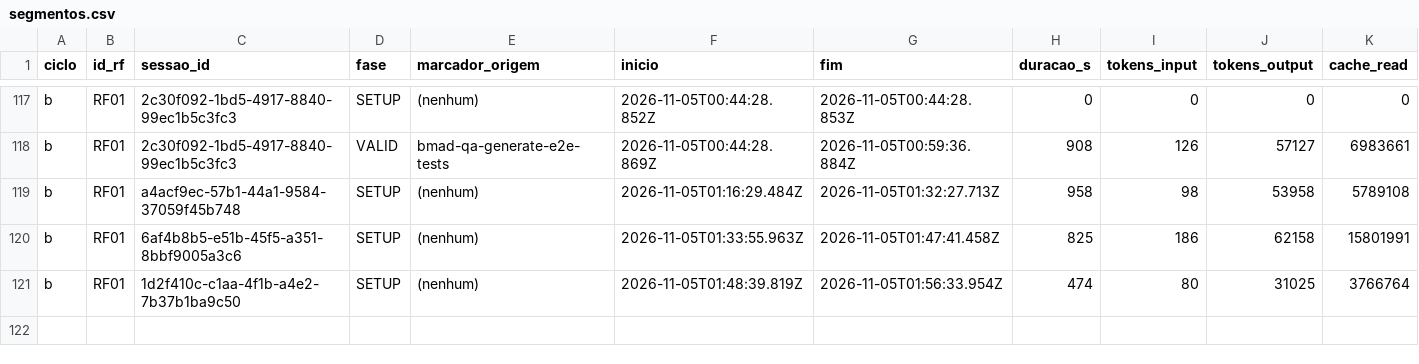
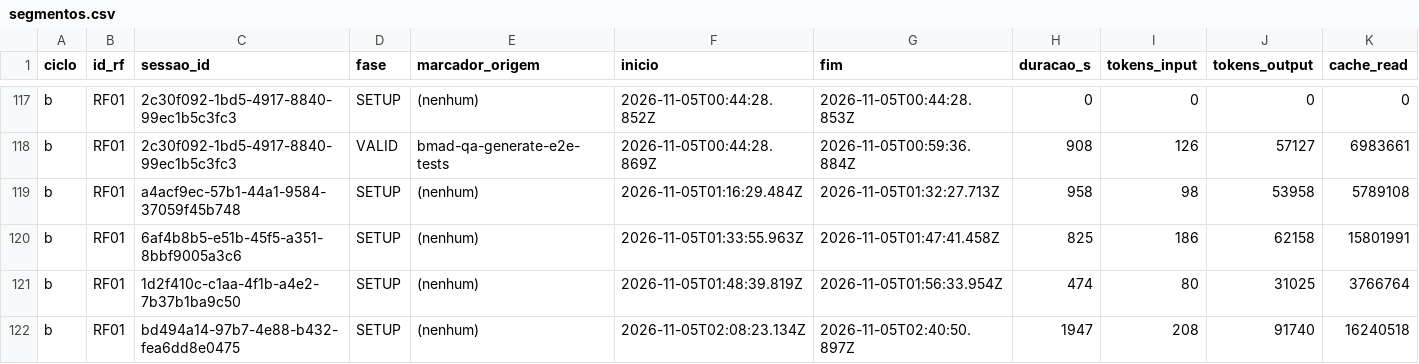
Before and after one commit to WagnerofDuarte/cerne-avaliacao, a CSV file: dados/cicloB/segmentos.csv, drawn as a sheet; only a part is shown, gaps mark what is left out; rows hold the shown columns only; the diff names each change by its address in the sheet, - before the commit and + after, or states it on an @@ line.

```diff
--- a/dados/cicloB/segmentos.csv
+++ b/dados/cicloB/segmentos.csv
+row 122: b | RF01 | bd494a14-97b7-4e88-b432-fea6dd8e0475 | SETUP | (nenhum) | 2026-11-05T02:08:23.134Z | 2026-11-05T02:40:50.897Z | 1947 | 208 | 91740 | 16240518
```
Also changed, not shown: dados/cicloB/intervencoes.csv, dados/cicloB/sessoes.csv, 1 other file.
